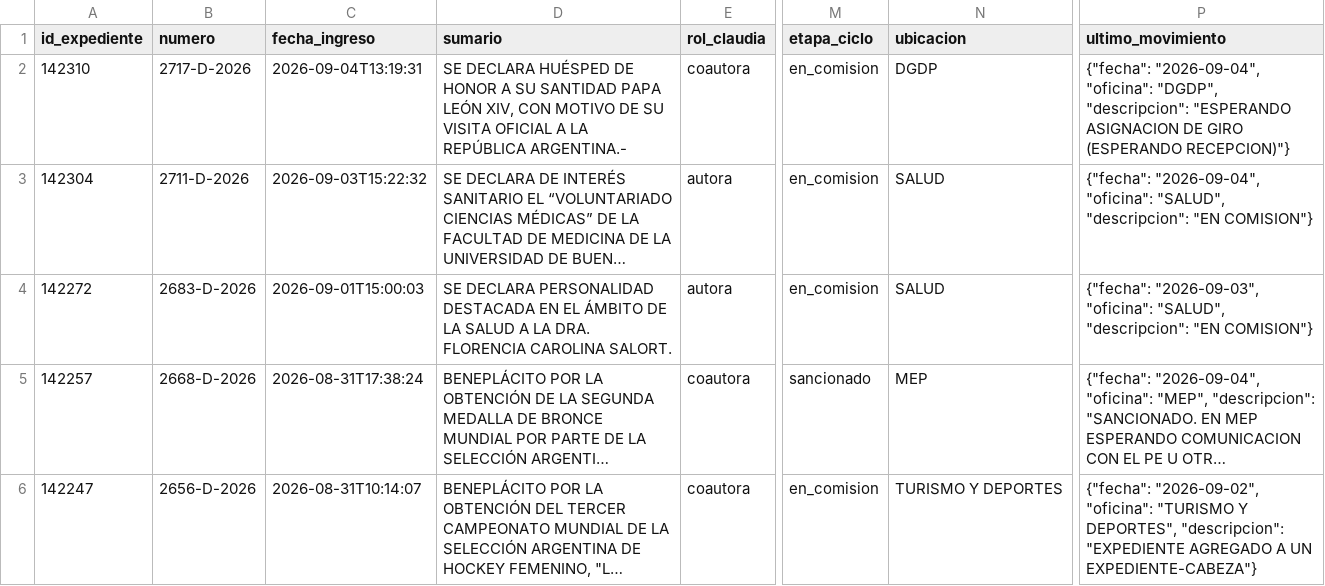
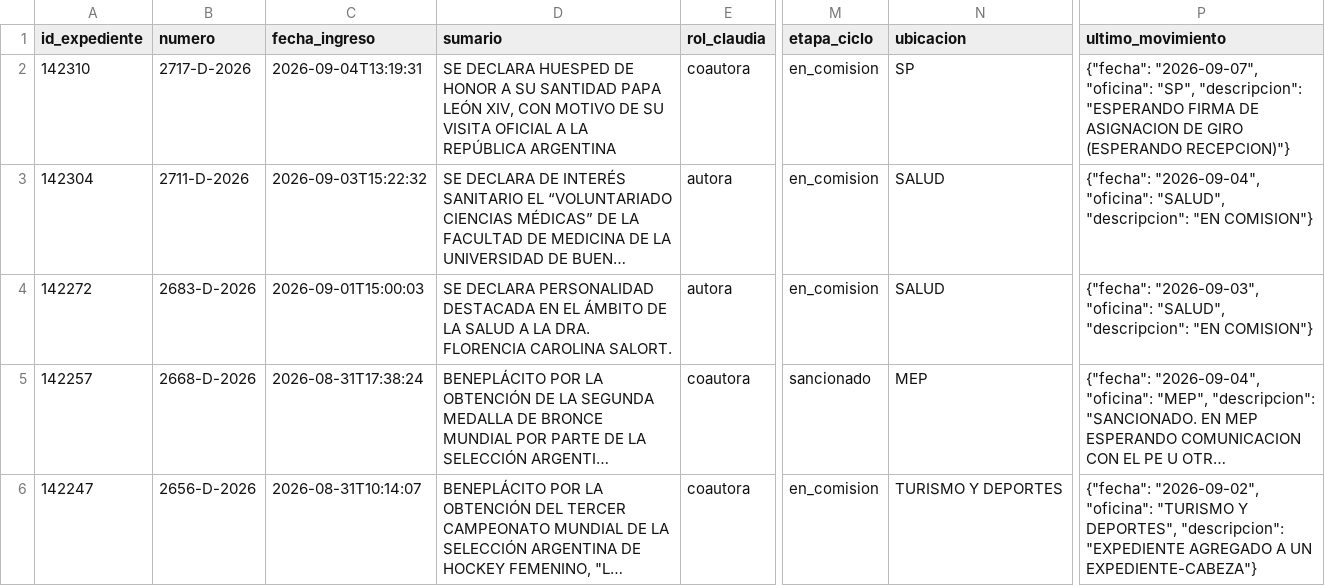
Before and after one commit to cepoes100b/CEPOES, a CSV file: auditorias/claudia_negri_2026.csv, drawn as a sheet; only a part is shown, gaps mark what is left out; long unchanged cells end in …; the diff covers the shown part only; the diff names each change by its address in the sheet, - before the commit and + after, or states it on an @@ line.

```diff
--- a/auditorias/claudia_negri_2026.csv
+++ b/auditorias/claudia_negri_2026.csv
-D2 (sumario): SE DECLARA HUÉSPED DE HONOR A SU SANTIDAD PAPA LEÓN XIV, CON MOTIVO DE SU VISITA OFICIAL A LA REPÚBLICA ARGENTINA.-
+D2 (sumario): SE DECLARA HUESPED DE HONOR A SU SANTIDAD PAPA LEÓN XIV, CON MOTIVO DE SU VISITA OFICIAL A LA REPÚBLICA ARGENTINA
-N2 (ubicacion): DGDP
+N2 (ubicacion): SP
-P2 (ultimo_movimiento): {"fecha": "2026-09-04", "oficina": "DGDP", "descripcion": "ESPERANDO ASIGNACION DE…
+P2 (ultimo_movimiento): {"fecha": "2026-09-07", "oficina": "SP", "descripcion": "ESPERANDO FIRMA DE ASIGNACION DE…
```
Also changed, not shown: 9 edited cells elsewhere in this file, 5 other files.
